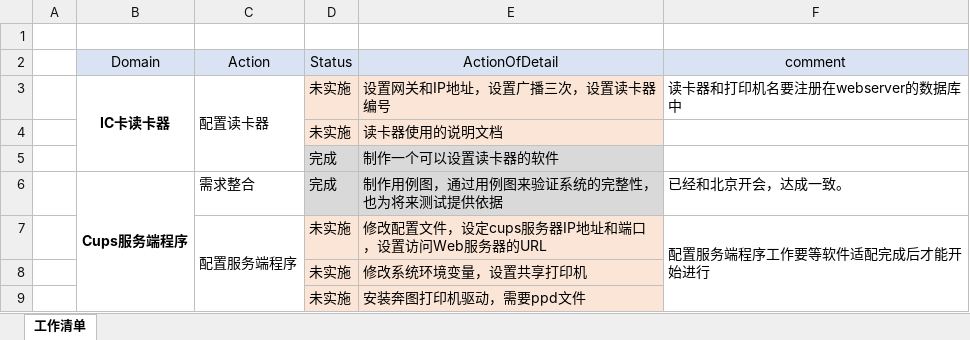
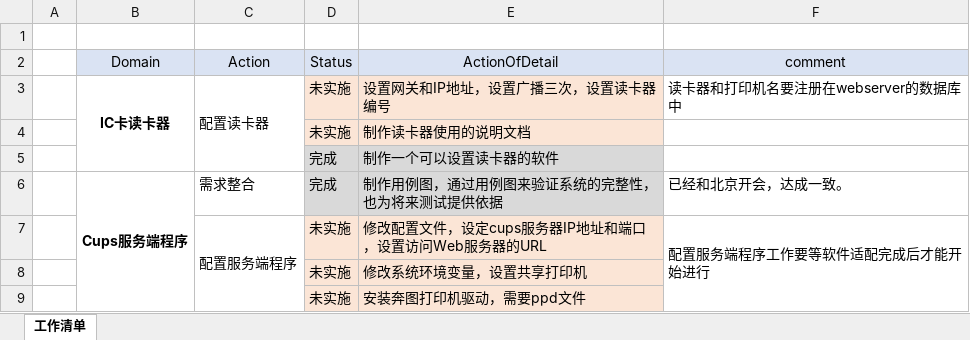
Before and after one commit to zhangjiran2001/printInspectDocument, an Excel workbook: 打印审验系统剩余作业清单.xlsx, sheet 工作清单, drawn as a sheet; only a part is shown; values as stored, in another font and other column widths than the file's, no borders; the diff names each change by its address in the sheet, - before the commit and + after, or states it on an @@ line.

Commit message:
更新

```diff
--- a/打印审验系统剩余作业清单.xlsx (sheet 工作清单)
+++ b/打印审验系统剩余作业清单.xlsx (sheet 工作清单)
-E4 (ActionOfDetail): 读卡器使用的说明文档
+E4 (ActionOfDetail): 制作读卡器使用的说明文档
```
